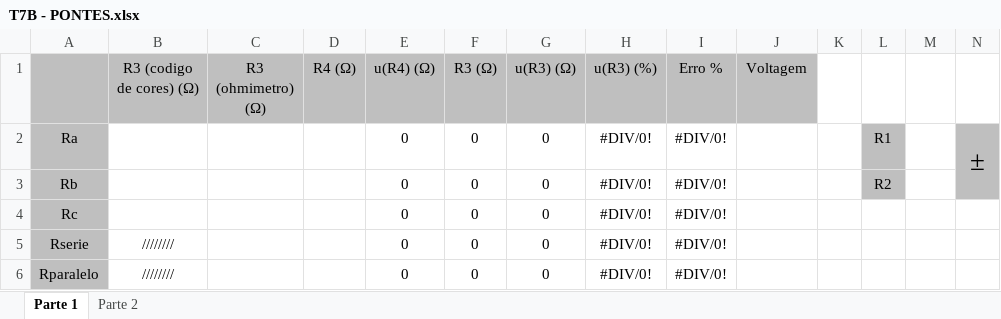
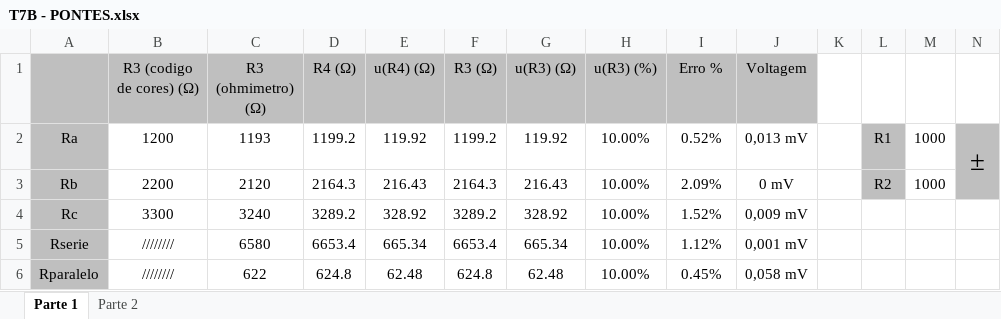
Before and after one commit to sergisousa/LABSFISICAI, an Excel workbook: T7B - PONTES.xlsx, sheet Parte 1, drawn as a sheet; only a part is shown; values as stored, in another font and other column widths than the file's, no borders; the diff names each change by its address in the sheet, - before the commit and + after, or states it on an @@ line.

```diff
--- a/T7B - PONTES.xlsx (sheet Parte 1)
+++ b/T7B - PONTES.xlsx (sheet Parte 1)
-B2 (R3 (codigo de cores) (Ω)): (empty)
+B2 (R3 (codigo de cores) (Ω)): 1200
-C2 (R3 (ohmimetro) (Ω)): (empty)
+C2 (R3 (ohmimetro) (Ω)): 1193
-D2 (R4 (Ω)): (empty)
+D2 (R4 (Ω)): 1199.2
-E2 (u(R4) (Ω)): 0
+E2 (u(R4) (Ω)): 119.92
-F2 (R3 (Ω)): 0
+F2 (R3 (Ω)): 1199.2
-G2 (u(R3) (Ω)): 0
+G2 (u(R3) (Ω)): 119.92
-H2:H6 (u(R3) (%)): #DIV/0!
+H2:H6 (u(R3) (%)): 10.00%
-I2 (Erro %): #DIV/0!
+I2 (Erro %): 0.52%
-J2 (Voltagem): (empty)
+J2 (Voltagem): 0,013 mV
-M2:M3: (empty)
+M2:M3: 1000
-B3 (R3 (codigo de cores) (Ω)): (empty)
+B3 (R3 (codigo de cores) (Ω)): 2200
-C3 (R3 (ohmimetro) (Ω)): (empty)
+C3 (R3 (ohmimetro) (Ω)): 2120
-D3 (R4 (Ω)): (empty)
+D3 (R4 (Ω)): 2164.3
-E3 (u(R4) (Ω)): 0
+E3 (u(R4) (Ω)): 216.43
-F3 (R3 (Ω)): 0
+F3 (R3 (Ω)): 2164.3
-G3 (u(R3) (Ω)): 0
+G3 (u(R3) (Ω)): 216.43
-I3 (Erro %): #DIV/0!
+I3 (Erro %): 2.09%
-J3 (Voltagem): (empty)
+J3 (Voltagem): 0 mV
-B4 (R3 (codigo de cores) (Ω)): (empty)
+B4 (R3 (codigo de cores) (Ω)): 3300
-C4 (R3 (ohmimetro) (Ω)): (empty)
+C4 (R3 (ohmimetro) (Ω)): 3240
-D4 (R4 (Ω)): (empty)
+D4 (R4 (Ω)): 3289.2
-E4 (u(R4) (Ω)): 0
+E4 (u(R4) (Ω)): 328.92
-F4 (R3 (Ω)): 0
+F4 (R3 (Ω)): 3289.2
-G4 (u(R3) (Ω)): 0
+G4 (u(R3) (Ω)): 328.92
-I4 (Erro %): #DIV/0!
+I4 (Erro %): 1.52%
-J4 (Voltagem): (empty)
+J4 (Voltagem): 0,009 mV
-C5 (R3 (ohmimetro) (Ω)): (empty)
+C5 (R3 (ohmimetro) (Ω)): 6580
-D5 (R4 (Ω)): (empty)
+D5 (R4 (Ω)): 6653.4
-E5 (u(R4) (Ω)): 0
+E5 (u(R4) (Ω)): 665.34
-F5 (R3 (Ω)): 0
+F5 (R3 (Ω)): 6653.4
-G5 (u(R3) (Ω)): 0
+G5 (u(R3) (Ω)): 665.34
-I5 (Erro %): #DIV/0!
+I5 (Erro %): 1.12%
-J5 (Voltagem): (empty)
+J5 (Voltagem): 0,001 mV
-C6 (R3 (ohmimetro) (Ω)): (empty)
+C6 (R3 (ohmimetro) (Ω)): 622
-D6 (R4 (Ω)): (empty)
+D6 (R4 (Ω)): 624.8
-E6 (u(R4) (Ω)): 0
+E6 (u(R4) (Ω)): 62.48
-F6 (R3 (Ω)): 0
+F6 (R3 (Ω)): 624.8
-G6 (u(R3) (Ω)): 0
+G6 (u(R3) (Ω)): 62.48
-I6 (Erro %): #DIV/0!
+I6 (Erro %): 0.45%
-J6 (Voltagem): (empty)
+J6 (Voltagem): 0,058 mV
```
Also changed, not shown: sheet Parte 2, formulas that keep their value, charts or pictures.
